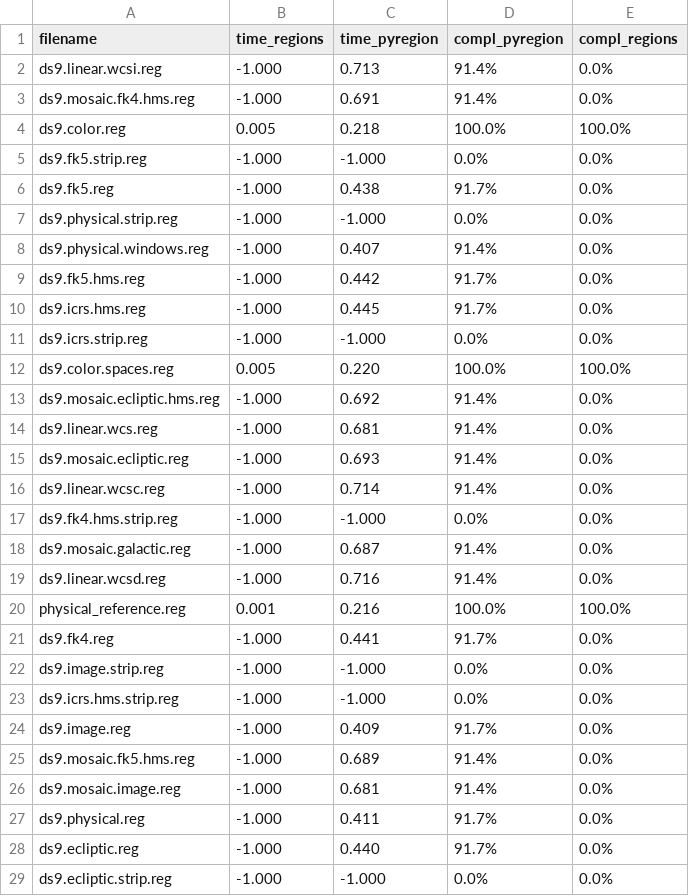
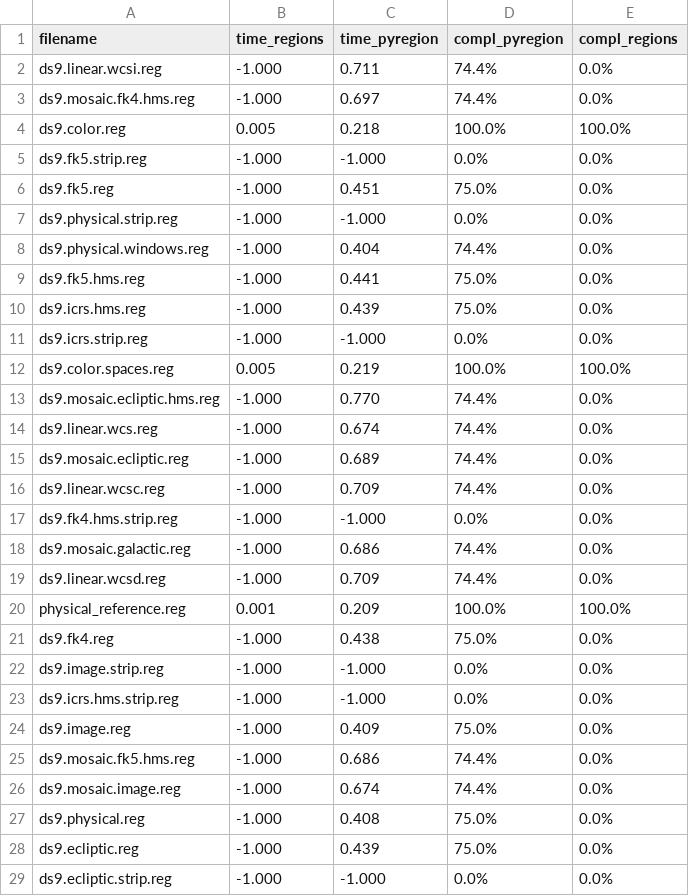
Before and after one commit to astropy/regions, a CSV file: dev/regions_pyregion_comparison.csv, drawn as a sheet; only a part is shown; the diff covers the shown part only.

```diff
--- a/dev/regions_pyregion_comparison.csv
+++ b/dev/regions_pyregion_comparison.csv
@@ -1,29 +1,29 @@
 filename,time_regions,time_pyregion,compl_pyregion,compl_regions
-ds9.linear.wcsi.reg,-1.000,0.713,91.4%,0.0%
-ds9.mosaic.fk4.hms.reg,-1.000,0.691,91.4%,0.0%
+ds9.linear.wcsi.reg,-1.000,0.711,74.4%,0.0%
+ds9.mosaic.fk4.hms.reg,-1.000,0.697,74.4%,0.0%
 ds9.color.reg,0.005,0.218,100.0%,100.0%
 ds9.fk5.strip.reg,-1.000,-1.000,0.0%,0.0%
-ds9.fk5.reg,-1.000,0.438,91.7%,0.0%
+ds9.fk5.reg,-1.000,0.451,75.0%,0.0%
 ds9.physical.strip.reg,-1.000,-1.000,0.0%,0.0%
-ds9.physical.windows.reg,-1.000,0.407,91.4%,0.0%
-ds9.fk5.hms.reg,-1.000,0.442,91.7%,0.0%
-ds9.icrs.hms.reg,-1.000,0.445,91.7%,0.0%
+ds9.physical.windows.reg,-1.000,0.404,74.4%,0.0%
+ds9.fk5.hms.reg,-1.000,0.441,75.0%,0.0%
+ds9.icrs.hms.reg,-1.000,0.439,75.0%,0.0%
 ds9.icrs.strip.reg,-1.000,-1.000,0.0%,0.0%
-ds9.color.spaces.reg,0.005,0.220,100.0%,100.0%
-ds9.mosaic.ecliptic.hms.reg,-1.000,0.692,91.4%,0.0%
-ds9.linear.wcs.reg,-1.000,0.681,91.4%,0.0%
-ds9.mosaic.ecliptic.reg,-1.000,0.693,91.4%,0.0%
-ds9.linear.wcsc.reg,-1.000,0.714,91.4%,0.0%
+ds9.color.spaces.reg,0.005,0.219,100.0%,100.0%
+ds9.mosaic.ecliptic.hms.reg,-1.000,0.770,74.4%,0.0%
+ds9.linear.wcs.reg,-1.000,0.674,74.4%,0.0%
+ds9.mosaic.ecliptic.reg,-1.000,0.689,74.4%,0.0%
+ds9.linear.wcsc.reg,-1.000,0.709,74.4%,0.0%
 ds9.fk4.hms.strip.reg,-1.000,-1.000,0.0%,0.0%
-ds9.mosaic.galactic.reg,-1.000,0.687,91.4%,0.0%
-ds9.linear.wcsd.reg,-1.000,0.716,91.4%,0.0%
-physical_reference.reg,0.001,0.216,100.0%,100.0%
-ds9.fk4.reg,-1.000,0.441,91.7%,0.0%
+ds9.mosaic.galactic.reg,-1.000,0.686,74.4%,0.0%
+ds9.linear.wcsd.reg,-1.000,0.709,74.4%,0.0%
+physical_reference.reg,0.001,0.209,100.0%,100.0%
+ds9.fk4.reg,-1.000,0.438,75.0%,0.0%
 ds9.image.strip.reg,-1.000,-1.000,0.0%,0.0%
 ds9.icrs.hms.strip.reg,-1.000,-1.000,0.0%,0.0%
-ds9.image.reg,-1.000,0.409,91.7%,0.0%
-ds9.mosaic.fk5.hms.reg,-1.000,0.689,91.4%,0.0%
-ds9.mosaic.image.reg,-1.000,0.681,91.4%,0.0%
-ds9.physical.reg,-1.000,0.411,91.7%,0.0%
-ds9.ecliptic.reg,-1.000,0.440,91.7%,0.0%
+ds9.image.reg,-1.000,0.409,75.0%,0.0%
+ds9.mosaic.fk5.hms.reg,-1.000,0.686,74.4%,0.0%
+ds9.mosaic.image.reg,-1.000,0.674,74.4%,0.0%
+ds9.physical.reg,-1.000,0.408,75.0%,0.0%
+ds9.ecliptic.reg,-1.000,0.439,75.0%,0.0%
 ds9.ecliptic.strip.reg,-1.000,-1.000,0.0%,0.0%
```
Also changed, not shown: 31 edited cells elsewhere in this file, 1 other file.
